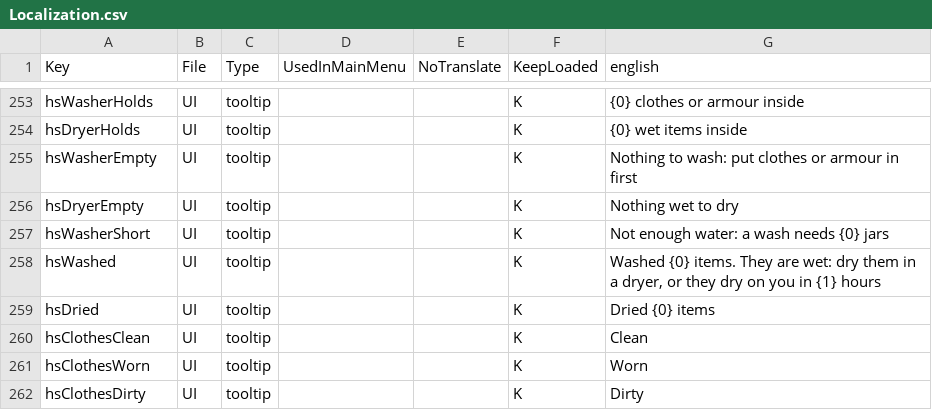
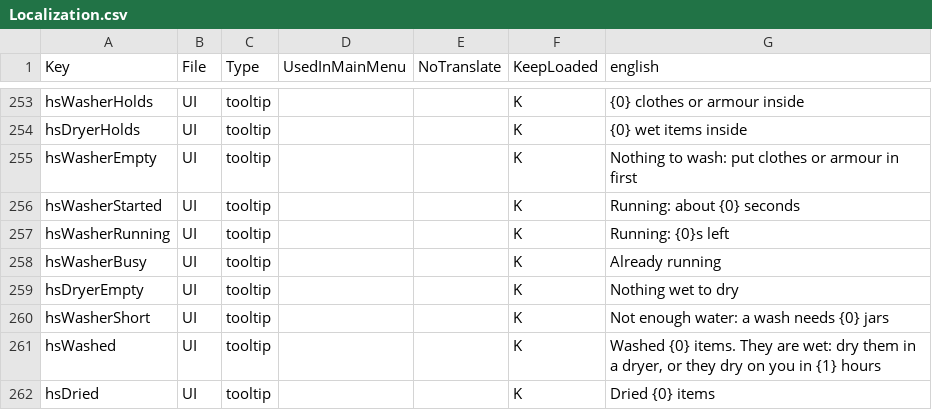
Before and after one commit to Crumb3D/HS_WorkingStuff, a CSV file: Config/Localization.csv, drawn as a sheet; only a part is shown, gaps mark what is left out; the shorter side is filled out with more unchanged rows; the diff names each change by its address in the sheet, - before the commit and + after, or states it on an @@ line.

```diff
--- a/Config/Localization.csv
+++ b/Config/Localization.csv
+row 256: hsWasherStarted | UI | tooltip |  |  | K | Running: about {0} seconds
+row 257: hsWasherRunning | UI | tooltip |  |  | K | Running: {0}s left
+row 258: hsWasherBusy | UI | tooltip |  |  | K | Already running
```
Also changed, not shown: 15 other files.
